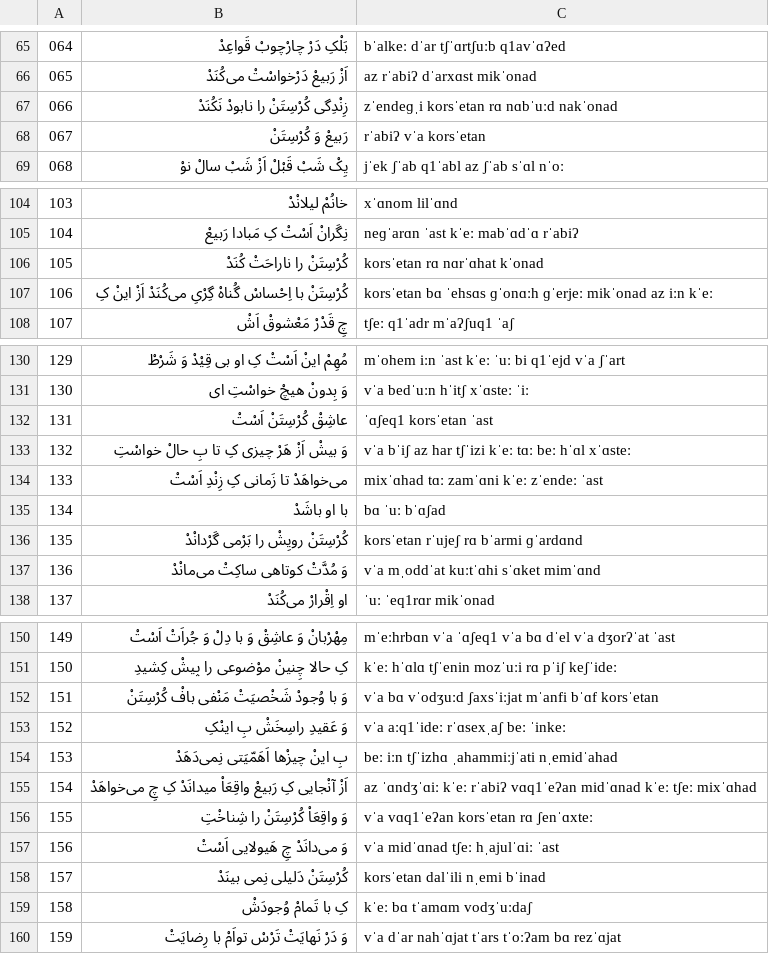
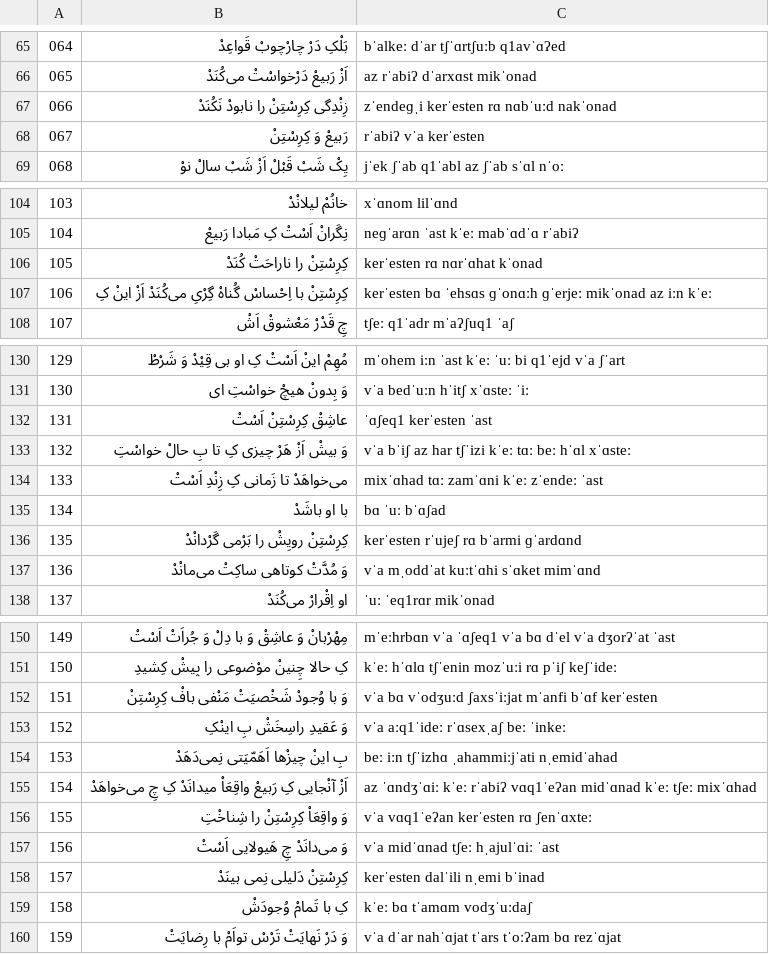
Before and after one commit to HKalbasi/tts-train-dataset, a CSV file: diacritics/07.csv, drawn as a sheet; only a part is shown, gaps mark what is left out; the diff covers the shown part only.

```diff
--- a/diacritics/07.csv
+++ b/diacritics/07.csv
@@ -66,4 +66,4 @@
  065 | اَزْ رَبیعْ دَرْخواسْتْ می‌کُنَدْ  | az rˈabiʔ dˈarxɑst mikˈonad
- 066 | زِنْدِگی کُرْسِتَنْ را نابودْ نَکُنَدْ  | zˈendeɡˌi korsˈetan rɑ nɑbˈuːd nakˈonad
- 067 | رَبیعْ وَ کُرْسِتَنْ  | rˈabiʔ vˈa korsˈetan
+ 066 | زِنْدِگی کِرِسْتِنْ را نابودْ نَکُنَدْ  | zˈendeɡˌi kerˈesten rɑ nɑbˈuːd nakˈonad
+ 067 | رَبیعْ وَ کِرِسْتِنْ  | rˈabiʔ vˈa kerˈesten
  068 | یِکْ شَبْ قَبْلْ اَزْ شَبْ سالْ نوْ  | jˈek ʃˈab q1ˈabl az ʃˈab sˈɑl nˈoː
@@ -105,4 +105,4 @@
  104 | نِگَرانْ اَسْتْ کِ مَبادا رَبیعْ  | neɡˈarɑn ˈast kˈeː mabˈɑdˈɑ rˈabiʔ
- 105 | کُرْسِتَنْ را ناراحَتْ کُنَدْ  | korsˈetan rɑ nɑrˈɑhat kˈonad
- 106 | کُرْسِتَنْ با اِحْساسْ گُناهْ گِرْیِ می‌کُنَدْ اَزْ اینْ کِ  | korsˈetan bɑ ˈehsɑs ɡˈonɑːh ɡˈerjeː mikˈonad az iːn kˈeː
+ 105 | کِرِسْتِنْ را ناراحَتْ کُنَدْ  | kerˈesten rɑ nɑrˈɑhat kˈonad
+ 106 | کِرِسْتِنْ با اِحْساسْ گُناهْ گِرْیِ می‌کُنَدْ اَزْ اینْ کِ  | kerˈesten bɑ ˈehsɑs ɡˈonɑːh ɡˈerjeː mikˈonad az iːn kˈeː
  107 | چِ قَدْرْ مَعْشوقْ اَشْ  | tʃeː q1ˈadr mˈaʔʃuq1 ˈaʃ
@@ -131,3 +131,3 @@
  130 | وَ بِدونْ هیچْ خواسْتِ ای  | vˈa bedˈuːn hˈitʃ xˈɑsteː ˈiː
- 131 | عاشِقْ کُرْسِتَنْ اَسْتْ  | ˈɑʃeq1 korsˈetan ˈast
+ 131 | عاشِقْ کِرِسْتِنْ اَسْتْ  | ˈɑʃeq1 kerˈesten ˈast
  132 | وَ بیشْ اَزْ هَرْ چیزی کِ تا بِ حالْ خواسْتِ  | vˈa bˈiʃ az har tʃˈizi kˈeː tɑː beː hˈɑl xˈɑsteː
@@ -135,3 +135,3 @@
  134 | با او باشَدْ  | bɑ ˈuː bˈɑʃad
- 135 | کُرْسِتَنْ رویِشْ را بَرْمی گَرْدانْدْ  | korsˈetan rˈujeʃ rɑ bˈarmi ɡˈardɑnd
+ 135 | کِرِسْتِنْ رویِشْ را بَرْمی گَرْدانْدْ  | kerˈesten rˈujeʃ rɑ bˈarmi ɡˈardɑnd
  136 | وَ مُدَّتْ کوتاهی ساکِتْ می‌مانْدْ  | vˈa mˌoddˈat kuːtˈɑhi sˈɑket mimˈɑnd
@@ -151,3 +151,3 @@
  150 | کِ حالا چِنینْ موْضوعی را پیشْ کِشیدِ  | kˈeː hˈɑlɑ tʃˈenin mozˈuːi rɑ pˈiʃ keʃˈideː
- 151 | وَ با وُجودْ شَخْصیَتْ مَنْفی بافْ کُرْسِتَنْ  | vˈa bɑ vˈodʒuːd ʃaxsˈiːjat mˈanfi bˈɑf korsˈetan
+ 151 | وَ با وُجودْ شَخْصیَتْ مَنْفی بافْ کِرِسْتِنْ  | vˈa bɑ vˈodʒuːd ʃaxsˈiːjat mˈanfi bˈɑf kerˈesten
  152 | وَ عَقیدِ راسِخَشْ بِ اینْکِ  | vˈa aːq1ˈideː rˈɑsexˌaʃ beː ˈinkeː
@@ -155,5 +155,5 @@
  154 | اَزْ آنْجایی کِ رَبیعْ واقِعَاْ میدانَدْ کِ چِ می‌خواهَدْ  | az ˈɑndʒˈɑiː kˈeː rˈabiʔ vɑq1ˈeʔan midˈɑnad kˈeː tʃeː mixˈɑhad
- 155 | وَ واقِعَاْ کُرْسِتَنْ را شِناخْتِ  | vˈa vɑq1ˈeʔan korsˈetan rɑ ʃenˈɑxteː
+ 155 | وَ واقِعَاْ کِرِسْتِنْ را شِناخْتِ  | vˈa vɑq1ˈeʔan kerˈesten rɑ ʃenˈɑxteː
  156 | وَ می‌دانَدْ چِ هَیولایی اَسْتْ  | vˈa midˈɑnad tʃeː hˌajulˈɑiː ˈast
- 157 | کُرْسِتَنْ دَلیلی نِمی بینَدْ  | korsˈetan dalˈili nˌemi bˈinad
+ 157 | کِرِسْتِنْ دَلیلی نِمی بینَدْ  | kerˈesten dalˈili nˌemi bˈinad
  158 | کِ با تَمامْ وُجودَشْ  | kˈeː bɑ tˈamɑm vodʒˈuːdaʃ
```
Also changed, not shown: 18 edited cells elsewhere in this file, diacritics/03.csv, diacritics/04.csv, 32 other files.
